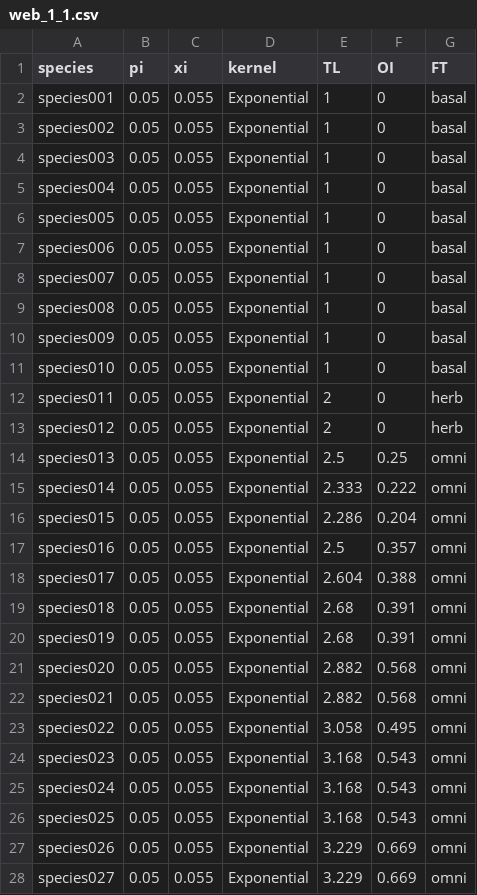
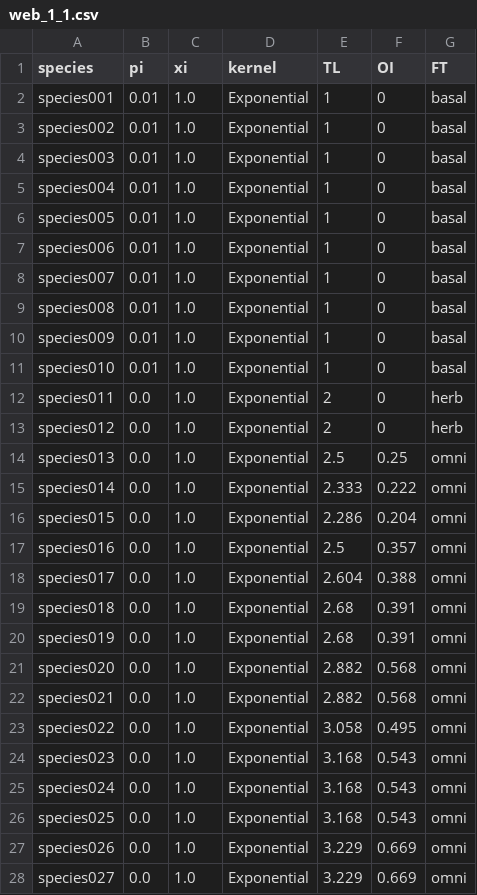
Before and after one commit to annaeklof/bayesian_metacomm, a CSV file: data/ryser_data/spinput/web_1_1.csv, drawn as a sheet; only a part is shown; the diff covers the shown part only.

Commit message:
Set up one more Ryser run

```diff
--- a/data/ryser_data/spinput/web_1_1.csv
+++ b/data/ryser_data/spinput/web_1_1.csv
@@ -1,28 +1,28 @@
 species,pi,xi,kernel,TL,OI,FT
-species001,0.05,0.055,Exponential,1,0,basal
-species002,0.05,0.055,Exponential,1,0,basal
-species003,0.05,0.055,Exponential,1,0,basal
-species004,0.05,0.055,Exponential,1,0,basal
-species005,0.05,0.055,Exponential,1,0,basal
-species006,0.05,0.055,Exponential,1,0,basal
-species007,0.05,0.055,Exponential,1,0,basal
-species008,0.05,0.055,Exponential,1,0,basal
-species009,0.05,0.055,Exponential,1,0,basal
-species010,0.05,0.055,Exponential,1,0,basal
-species011,0.05,0.055,Exponential,2,0,herb
-species012,0.05,0.055,Exponential,2,0,herb
-species013,0.05,0.055,Exponential,2.5,0.25,omni
-species014,0.05,0.055,Exponential,2.333,0.222,omni
-species015,0.05,0.055,Exponential,2.286,0.204,omni
-species016,0.05,0.055,Exponential,2.5,0.357,omni
-species017,0.05,0.055,Exponential,2.604,0.388,omni
-species018,0.05,0.055,Exponential,2.68,0.391,omni
-species019,0.05,0.055,Exponential,2.68,0.391,omni
-species020,0.05,0.055,Exponential,2.882,0.568,omni
-species021,0.05,0.055,Exponential,2.882,0.568,omni
-species022,0.05,0.055,Exponential,3.058,0.495,omni
-species023,0.05,0.055,Exponential,3.168,0.543,omni
-species024,0.05,0.055,Exponential,3.168,0.543,omni
-species025,0.05,0.055,Exponential,3.168,0.543,omni
-species026,0.05,0.055,Exponential,3.229,0.669,omni
-species027,0.05,0.055,Exponential,3.229,0.669,omni
+species001,0.01,1.0,Exponential,1,0,basal
+species002,0.01,1.0,Exponential,1,0,basal
+species003,0.01,1.0,Exponential,1,0,basal
+species004,0.01,1.0,Exponential,1,0,basal
+species005,0.01,1.0,Exponential,1,0,basal
+species006,0.01,1.0,Exponential,1,0,basal
+species007,0.01,1.0,Exponential,1,0,basal
+species008,0.01,1.0,Exponential,1,0,basal
+species009,0.01,1.0,Exponential,1,0,basal
+species010,0.01,1.0,Exponential,1,0,basal
+species011,0.0,1.0,Exponential,2,0,herb
+species012,0.0,1.0,Exponential,2,0,herb
+species013,0.0,1.0,Exponential,2.5,0.25,omni
+species014,0.0,1.0,Exponential,2.333,0.222,omni
+species015,0.0,1.0,Exponential,2.286,0.204,omni
+species016,0.0,1.0,Exponential,2.5,0.357,omni
+species017,0.0,1.0,Exponential,2.604,0.388,omni
+species018,0.0,1.0,Exponential,2.68,0.391,omni
+species019,0.0,1.0,Exponential,2.68,0.391,omni
+species020,0.0,1.0,Exponential,2.882,0.568,omni
+species021,0.0,1.0,Exponential,2.882,0.568,omni
+species022,0.0,1.0,Exponential,3.058,0.495,omni
+species023,0.0,1.0,Exponential,3.168,0.543,omni
+species024,0.0,1.0,Exponential,3.168,0.543,omni
+species025,0.0,1.0,Exponential,3.168,0.543,omni
+species026,0.0,1.0,Exponential,3.229,0.669,omni
+species027,0.0,1.0,Exponential,3.229,0.669,omni
```
Also changed, not shown: 26 edited cells elsewhere in this file, data/ryser_data/spinput/web_1_1_xiTLB.csv, 13 other files.
